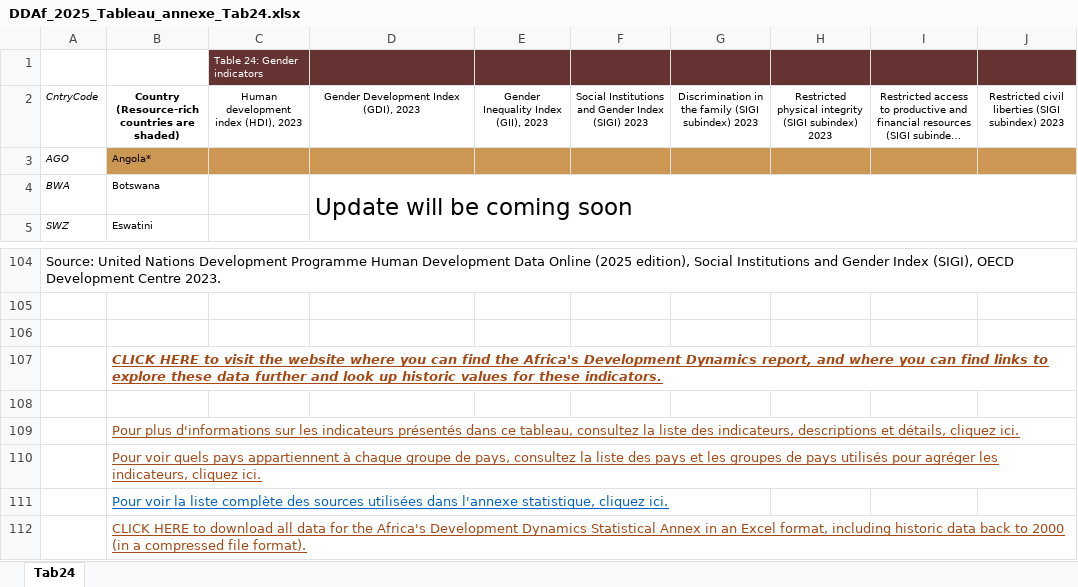
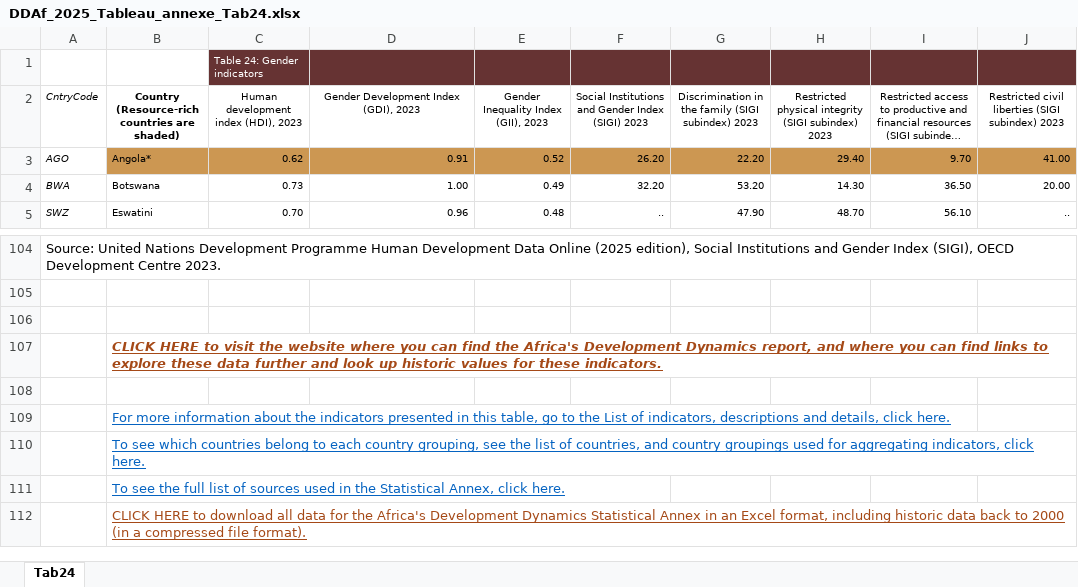
Before and after one commit to AfDD-DDAf/AfDD-DDAf-2025, an Excel workbook: DDAf_2025_Tableau_annexe_Tab24.xlsx, sheet Tab24, drawn as a sheet; only a part is shown, gaps mark what is left out; long unchanged cells end in …; values as stored, in another font and other column widths than the file's, no borders; the diff covers the shown part only; the diff names each change by its address in the sheet, - before the commit and + after, or states it on an @@ line.

```diff
--- a/DDAf_2025_Tableau_annexe_Tab24.xlsx (sheet Tab24)
+++ b/DDAf_2025_Tableau_annexe_Tab24.xlsx (sheet Tab24)
-C3: (empty)
+C3: 0.62
-D3: (empty)
+D3: 0.91
-E3: (empty)
+E3: 0.52
-F3: (empty)
+F3: 26.20
-G3: (empty)
+G3: 22.20
-H3: (empty)
+H3: 29.40
-I3: (empty)
+I3: 9.70
-J3: (empty)
+J3: 41.00
-C4: (empty)
+C4: 0.73
-D4: Update will be coming soon
+D4: 1.00
@@ D4 text size: smaller, alignment: left → right @@
-D4:J7 merged
-E4: (empty)
+E4: 0.49
-F4: (empty)
+F4: 32.20
-G4: (empty)
+G4: 53.20
-H4: (empty)
+H4: 14.30
-I4: (empty)
+I4: 36.50
-J4: (empty)
+J4: 20.00
-C5: (empty)
+C5: 0.70
-D5: (empty)
+D5: 0.96
-E5: (empty)
+E5: 0.48
-F5: (empty)
+F5: ..
-G5: (empty)
+G5: 47.90
-H5: (empty)
+H5: 48.70
-I5: (empty)
+I5: 56.10
-J5: (empty)
+J5: ..
-B109: Pour plus d'informations sur les indicateurs présentés dans ce tableau, consultez la liste des indicateurs, descriptions et détails, cliquez ici.
+B109: For more information about the indicators presented in this table, go to the List of indicators, descriptions and details, click here.
-B109:B110 text colour: #A54917
+B109:B110 text colour: #0563C1
-B110: Pour voir quels pays appartiennent à chaque groupe de pays, consultez la liste des pays et les groupes de pays utilisés pour agréger les indicateurs, cliquez ici.
+B110: To see which countries belong to each country grouping, see the list of countries, and country groupings used for aggregating indicators, click here.
-B111: Pour voir la liste complète des sources utilisées dans l'annexe statistique, cliquez ici.
+B111: To see the full list of sources used in the Statistical Annex, click here.
```
Also changed, not shown: 745 edited cells elsewhere in this sheet, DDAf_2025_Tableau_annexe_Tab10.xlsx, DDAf_2025_Tableau_annexe_Tab17.xlsx, 38 other files.
